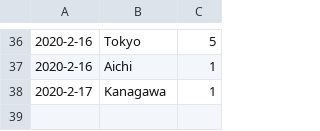
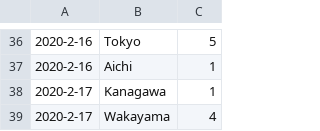
Before and after one commit to Himeyama/sarscov2, a CSV file: data.csv, drawn as a sheet; only a part is shown, gaps mark what is left out; the diff names each change by its address in the sheet, - before the commit and + after, or states it on an @@ line.

Commit message:
Update data.csv
https://www3.nhk.or.jp/news/html/20200217/k10012289081000.html

```diff
--- a/data.csv
+++ b/data.csv
+row 39: 2020-2-17 | Wakayama | 4
```
